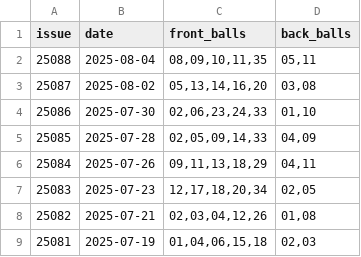
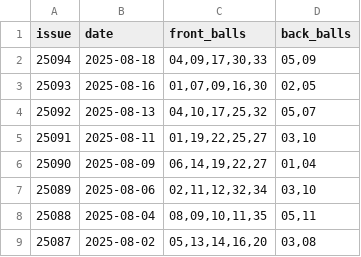
Before and after one commit to linshibo1994/dlt, a CSV file: data/dlt_data_all.csv, drawn as a sheet; only a part is shown; the shorter side is filled out with more unchanged rows.

```diff
--- a/data/dlt_data_all.csv
+++ b/data/dlt_data_all.csv
@@ -1,2 +1,8 @@
 issue,date,front_balls,back_balls
+25094,2025-08-18,"04,09,17,30,33","05,09"
+25093,2025-08-16,"01,07,09,16,30","02,05"
+25092,2025-08-13,"04,10,17,25,32","05,07"
+25091,2025-08-11,"01,19,22,25,27","03,10"
+25090,2025-08-09,"06,14,19,22,27","01,04"
+25089,2025-08-06,"02,11,12,32,34","03,10"
 25088,2025-08-04,"08,09,10,11,35","05,11"
```
Also changed, not shown: 14 other files.
